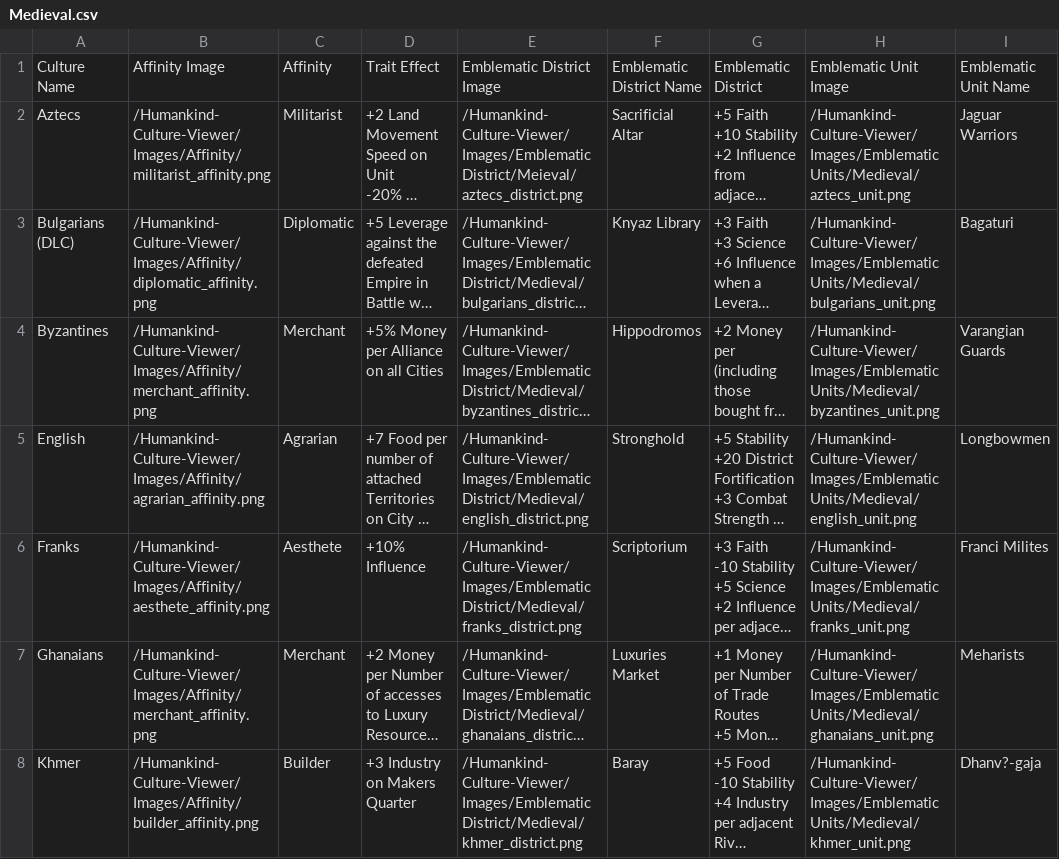
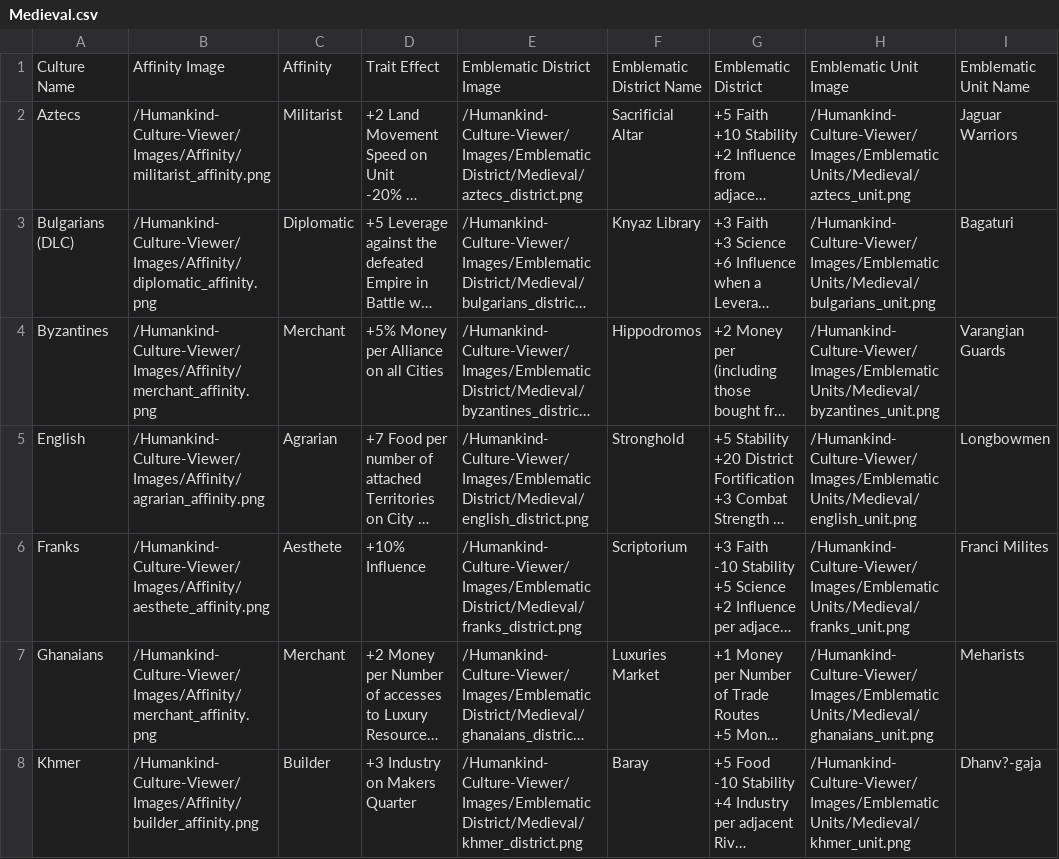
Before and after one commit to AdamJNew/Humankind-Culture-Viewer, a CSV file: Data/BaseGame/Medieval.csv, drawn as a sheet; only a part is shown; long unchanged cells end in …; the diff names each change by its address in the sheet, - before the commit and + after, or states it on an @@ line.

Commit message:
Update Medieval.csv

```diff
--- a/Data/BaseGame/Medieval.csv
+++ b/Data/BaseGame/Medieval.csv
-E2: /Humankind-Culture-Viewer/Images/Emblematic District/Meieval/aztecs_district.png
+E2: /Humankind-Culture-Viewer/Images/Emblematic District/Medieval/aztecs_district.png
```
